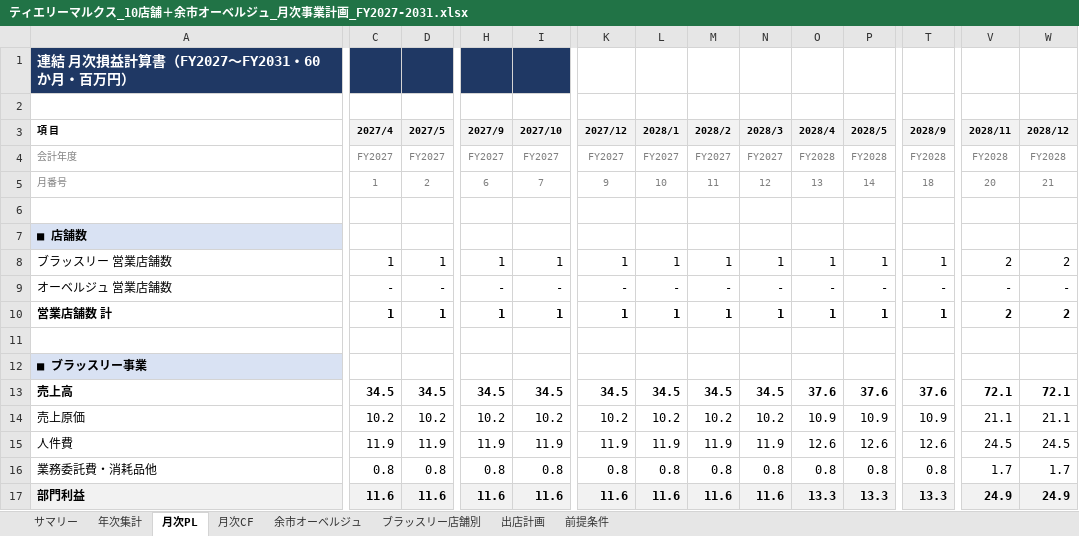
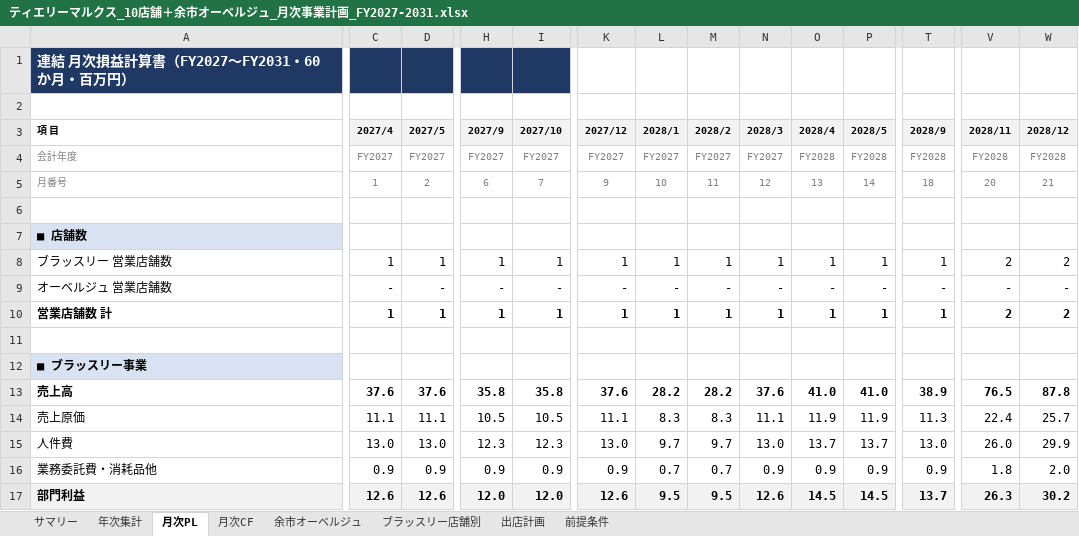
Before and after one commit to nakano-winebank/wine-auction, an Excel workbook: 事業計画/ティエリーマルクス_10店舗＋余市オーベルジュ_月次事業計画_FY2027-2031.xlsx, sheet 月次PL, drawn as a sheet; only a part is shown, gaps mark what is left out; values as stored, in another font and other column widths than the file's, no borders; removed rows and columns are numbered as before the commit, all else as after; rows hold the shown columns only; the diff covers the shown part only; the diff names each change by its address in the sheet, - before the commit and + after, or states it on an @@ line.

```diff
--- a/事業計画/ティエリーマルクス_10店舗＋余市オーベルジュ_月次事業計画_FY2027-2031.xlsx (sheet 月次PL)
+++ b/事業計画/ティエリーマルクス_10店舗＋余市オーベルジュ_月次事業計画_FY2027-2031.xlsx (sheet 月次PL)
-row 13: 売上高 | 34.5 | 34.5 | 34.5 | 34.5 | 34.5 | 34.5 | 34.5 | 34.5 | 37.6 | 37.6 | 37.6 | 72.1 | 72.1
-row 14: 売上原価 | 10.2 | 10.2 | 10.2 | 10.2 | 10.2 | 10.2 | 10.2 | 10.2 | 10.9 | 10.9 | 10.9 | 21.1 | 21.1
-row 15: 人件費 | 11.9 | 11.9 | 11.9 | 11.9 | 11.9 | 11.9 | 11.9 | 11.9 | 12.6 | 12.6 | 12.6 | 24.5 | 24.5
+row 13: 売上高 | 37.6 | 37.6 | 35.8 | 35.8 | 37.6 | 28.2 | 28.2 | 37.6 | 41.0 | 41.0 | 38.9 | 76.5 | 87.8
+row 14: 売上原価 | 11.1 | 11.1 | 10.5 | 10.5 | 11.1 | 8.3 | 8.3 | 11.1 | 11.9 | 11.9 | 11.3 | 22.4 | 25.7
+row 15: 人件費 | 13.0 | 13.0 | 12.3 | 12.3 | 13.0 | 9.7 | 9.7 | 13.0 | 13.7 | 13.7 | 13.0 | 26.0 | 29.9
-C16 (2027/4): 0.8
+C16 (2027/4): 0.9
-D16 (2027/5): 0.8
+D16 (2027/5): 0.9
-H16 (2027/9): 0.8
+H16 (2027/9): 0.9
-I16 (2027/10): 0.8
+I16 (2027/10): 0.9
-K16 (2027/12): 0.8
+K16 (2027/12): 0.9
-L16 (2028/1): 0.8
+L16 (2028/1): 0.7
-M16 (2028/2): 0.8
+M16 (2028/2): 0.7
-N16 (2028/3): 0.8
+N16 (2028/3): 0.9
-O16 (2028/4): 0.8
+O16 (2028/4): 0.9
-P16 (2028/5): 0.8
+P16 (2028/5): 0.9
-T16 (2028/9): 0.8
+T16 (2028/9): 0.9
-V16 (2028/11): 1.7
+V16 (2028/11): 1.8
-W16 (2028/12): 1.7
+W16 (2028/12): 2.0
-row 17: 部門利益 | 11.6 | 11.6 | 11.6 | 11.6 | 11.6 | 11.6 | 11.6 | 11.6 | 13.3 | 13.3 | 13.3 | 24.9 | 24.9
+row 17: 部門利益 | 12.6 | 12.6 | 12.0 | 12.0 | 12.6 | 9.5 | 9.5 | 12.6 | 14.5 | 14.5 | 13.7 | 26.3 | 30.2
```
Also changed, not shown: 8 added rows, 8 removed rows and 421 edited cells elsewhere in this sheet, sheet ブラッスリー店舗別, sheet 月次CF, sheet 前提条件, sheet 年次集計, sheet サマリー, sheet 出店計画, formulas that keep their value, 1 other file.
